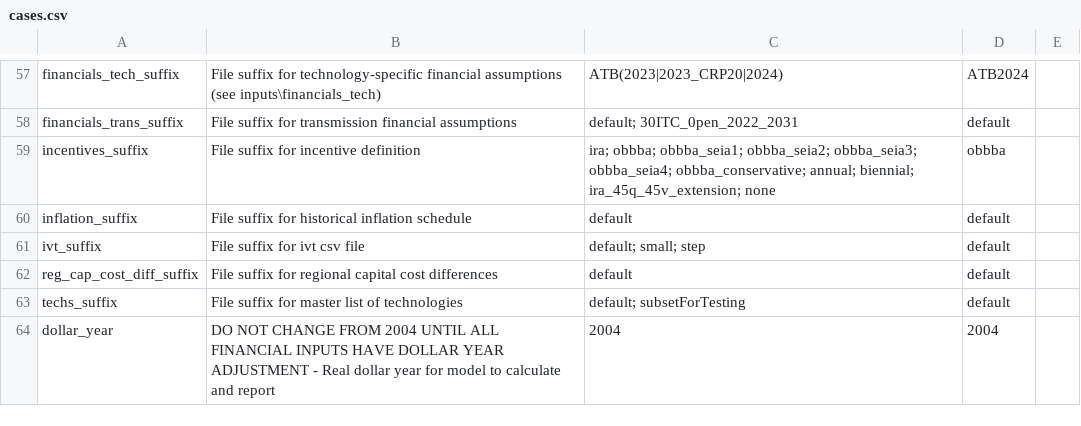
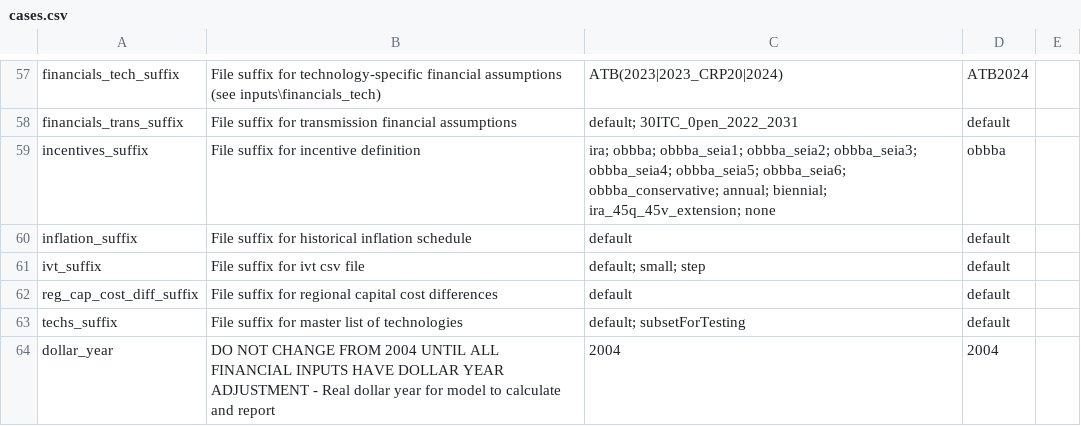
Before and after one commit to jdseng/ReEDS, a CSV file: cases.csv, drawn as a sheet; only a part is shown, gaps mark what is left out.

Commit message:
add obbba_seia5 and obbba_seia6 suffix values

```diff
--- a/cases.csv
+++ b/cases.csv
@@ -58,3 +58,3 @@ financials_tech_suffix,File suffix for technology-specific financial assumptions
 financials_trans_suffix,File suffix for transmission financial assumptions,default; 30ITC_0pen_2022_2031,default,
-incentives_suffix,File suffix for incentive definition,ira; obbba; obbba_seia1; obbba_seia2; obbba_seia3; obbba_seia4; obbba_conservative; annual; biennial; ira_45q_45v_extension; none,obbba,
+incentives_suffix,File suffix for incentive definition,ira; obbba; obbba_seia1; obbba_seia2; obbba_seia3; obbba_seia4; obbba_seia5; obbba_seia6; obbba_conservative; annual; biennial; ira_45q_45v_extension; none,obbba,
 inflation_suffix,File suffix for historical inflation schedule,default,default,
```
